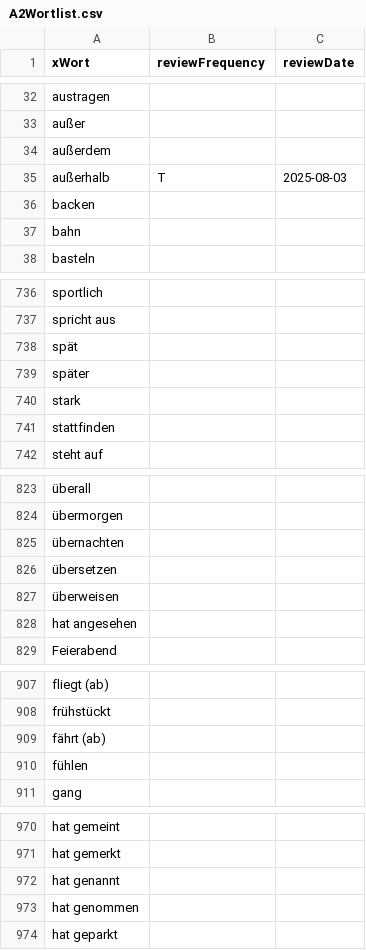
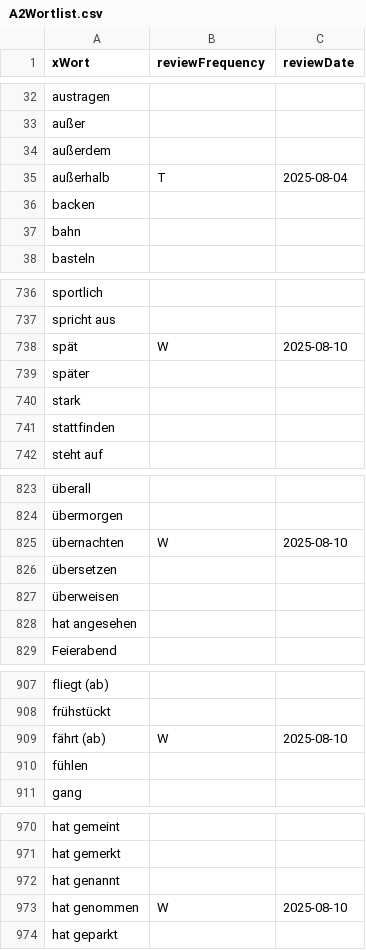
Before and after one commit to raazgupta/GermanFriendOnline, a CSV file: A2Wortlist.csv, drawn as a sheet; only a part is shown, gaps mark what is left out; the diff covers the shown part only; the diff names each change by its address in the sheet, - before the commit and + after, or states it on an @@ line.

```diff
--- a/A2Wortlist.csv
+++ b/A2Wortlist.csv
-C35 (reviewDate): 2025-08-03
+C35 (reviewDate): 2025-08-04
-B738 (reviewFrequency): (empty)
+B738 (reviewFrequency): W
-C738 (reviewDate): (empty)
+C738 (reviewDate): 2025-08-10
-B825 (reviewFrequency): (empty)
+B825 (reviewFrequency): W
-C825 (reviewDate): (empty)
+C825 (reviewDate): 2025-08-10
-B909 (reviewFrequency): (empty)
+B909 (reviewFrequency): W
-C909 (reviewDate): (empty)
+C909 (reviewDate): 2025-08-10
-B973 (reviewFrequency): (empty)
+B973 (reviewFrequency): W
-C973 (reviewDate): (empty)
+C973 (reviewDate): 2025-08-10
```
Also changed, not shown: 27 edited cells elsewhere in this file, A1Wortlist.csv, 10 other files.
